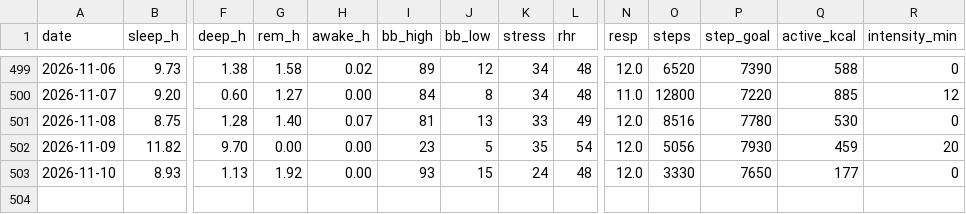
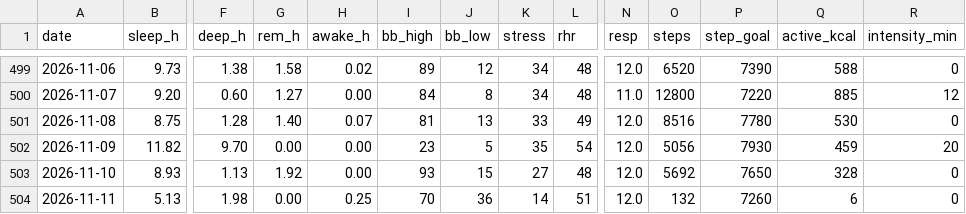
Before and after one commit to benthambulletin/benthambulletin.github.io, a CSV file: data/garmin-daily.csv, drawn as a sheet; only a part is shown, gaps mark what is left out; rows hold the shown columns only; the diff names each change by its address in the sheet, - before the commit and + after, or states it on an @@ line.

```diff
--- a/data/garmin-daily.csv
+++ b/data/garmin-daily.csv
-K503 (stress): 24
+K503 (stress): 27
-O503 (steps): 3330
+O503 (steps): 5692
-Q503 (active_kcal): 177
+Q503 (active_kcal): 328
+row 504: 2026-11-11 | 5.13 | 1.98 | 0.00 | 0.25 | 70 | 36 | 14 | 51 | 12.0 | 132 | 7260 | 6 | 0
```
Also changed, not shown: 2 other files.
